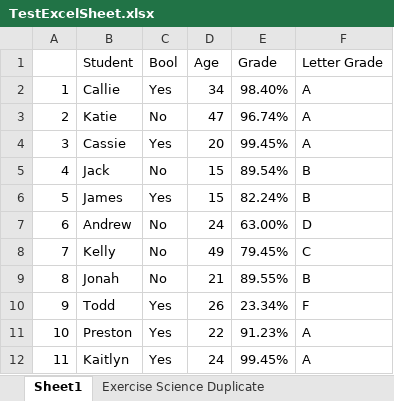
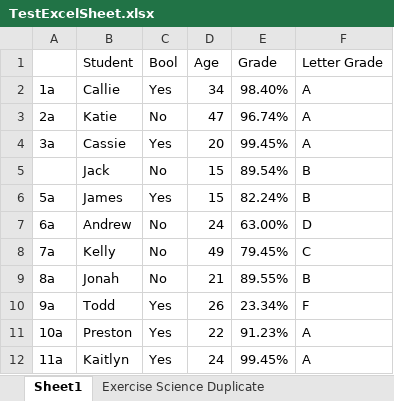
Before and after one commit to Caroncas/datasift-xl, an Excel workbook: src/TestExcelSheet.xlsx, sheet Sheet1, drawn as a sheet; values as stored, in another font and other column widths than the file's, no borders; the diff names each change by its address in the sheet, - before the commit and + after, or states it on an @@ line.

```diff
--- a/src/TestExcelSheet.xlsx (sheet Sheet1)
+++ b/src/TestExcelSheet.xlsx (sheet Sheet1)
-A2: 1
+A2: 1a
-A3: 2
+A3: 2a
-A4: 3
+A4: 3a
-A5: 4
+A5: (empty)
-A6: 5
+A6: 5a
-A7: 6
+A7: 6a
-A8: 7
+A8: 7a
-A9: 8
+A9: 8a
-A10: 9
+A10: 9a
-A11: 10
+A11: 10a
-A12: 11
+A12: 11a
```
Also changed, not shown: sheet Sheet of Dreams, sheet Some other dumb name, 3 other files.
